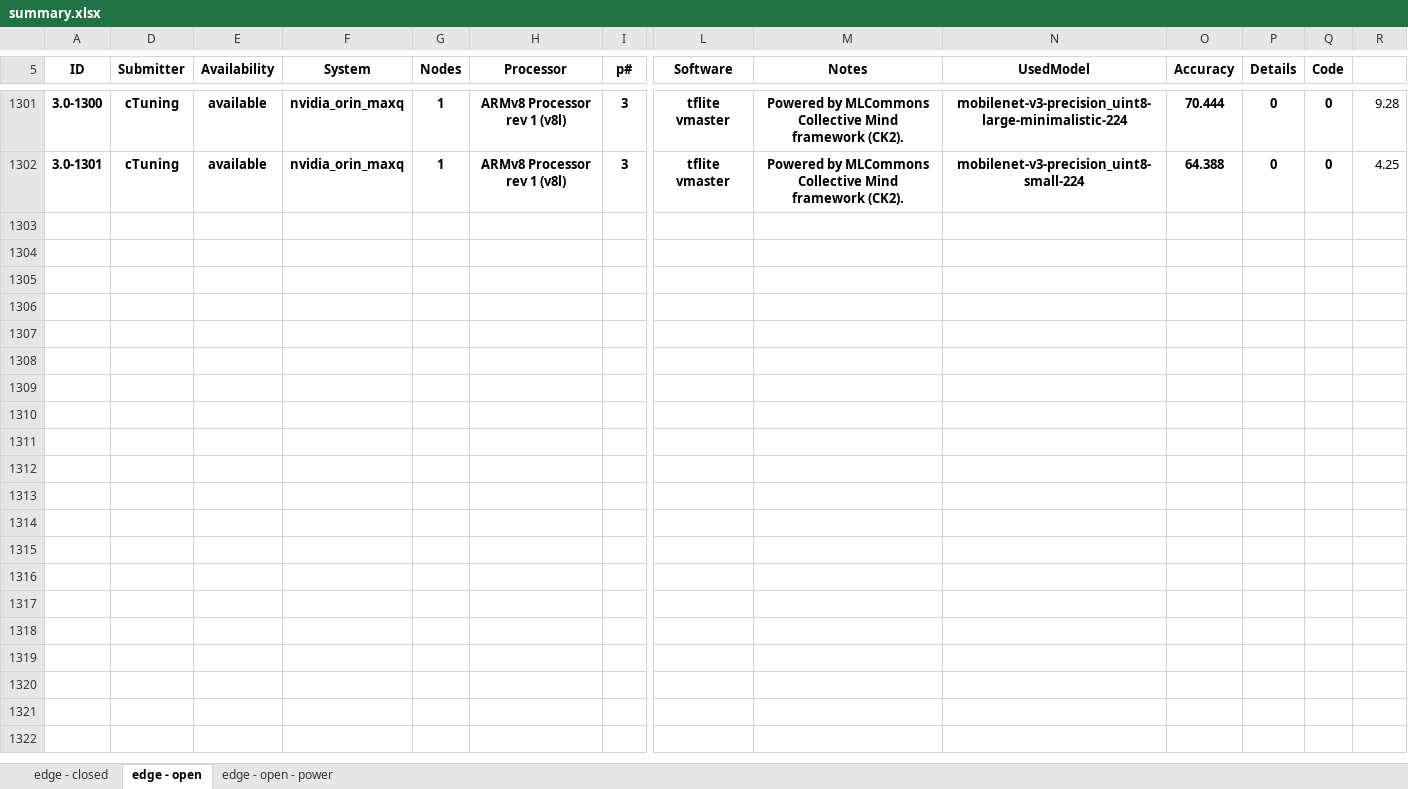
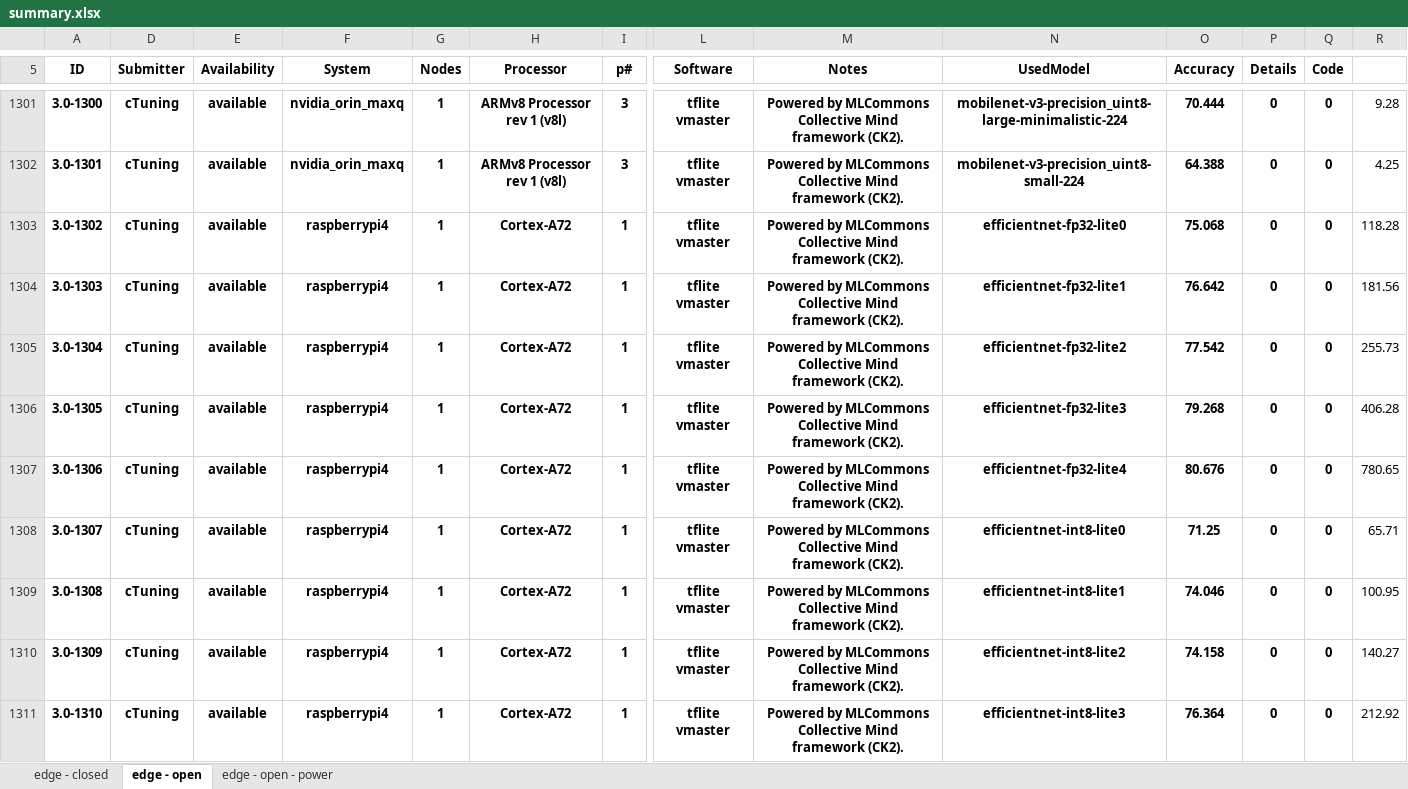
Before and after one commit to ctuning/mlperf_inference_submissions_v3.1a, an Excel workbook: summary.xlsx, sheet edge - open, drawn as a sheet; only a part is shown, gaps mark what is left out; values as stored, in another font and other column widths than the file's, no borders; conditional formats not drawn; rows hold the shown columns only; the diff covers the shown part only; the diff names each change by its address in the sheet, - before the commit and + after, or states it on an @@ line.

Commit message:
Updated results summary

```diff
--- a/summary.xlsx (sheet edge - open)
+++ b/summary.xlsx (sheet edge - open)
+row 1303: 3.0-1302 | cTuning | available | raspberrypi4 | 1 | Cortex-A72 | 1 | tflite vmaster | Powered by MLCommons Collective Mind framework (CK2). | efficientnet-fp32-lite0 | 75.068 | 0 | 0 | 118.28
+row 1304: 3.0-1303 | cTuning | available | raspberrypi4 | 1 | Cortex-A72 | 1 | tflite vmaster | Powered by MLCommons Collective Mind framework (CK2). | efficientnet-fp32-lite1 | 76.642 | 0 | 0 | 181.56
+row 1305: 3.0-1304 | cTuning | available | raspberrypi4 | 1 | Cortex-A72 | 1 | tflite vmaster | Powered by MLCommons Collective Mind framework (CK2). | efficientnet-fp32-lite2 | 77.542 | 0 | 0 | 255.73
+row 1306: 3.0-1305 | cTuning | available | raspberrypi4 | 1 | Cortex-A72 | 1 | tflite vmaster | Powered by MLCommons Collective Mind framework (CK2). | efficientnet-fp32-lite3 | 79.268 | 0 | 0 | 406.28
+row 1307: 3.0-1306 | cTuning | available | raspberrypi4 | 1 | Cortex-A72 | 1 | tflite vmaster | Powered by MLCommons Collective Mind framework (CK2). | efficientnet-fp32-lite4 | 80.676 | 0 | 0 | 780.65
+row 1308: 3.0-1307 | cTuning | available | raspberrypi4 | 1 | Cortex-A72 | 1 | tflite vmaster | Powered by MLCommons Collective Mind framework (CK2). | efficientnet-int8-lite0 | 71.25 | 0 | 0 | 65.71
+row 1309: 3.0-1308 | cTuning | available | raspberrypi4 | 1 | Cortex-A72 | 1 | tflite vmaster | Powered by MLCommons Collective Mind framework (CK2). | efficientnet-int8-lite1 | 74.046 | 0 | 0 | 100.95
+row 1310: 3.0-1309 | cTuning | available | raspberrypi4 | 1 | Cortex-A72 | 1 | tflite vmaster | Powered by MLCommons Collective Mind framework (CK2). | efficientnet-int8-lite2 | 74.158 | 0 | 0 | 140.27
+row 1311: 3.0-1310 | cTuning | available | raspberrypi4 | 1 | Cortex-A72 | 1 | tflite vmaster | Powered by MLCommons Collective Mind framework (CK2). | efficientnet-int8-lite3 | 76.364 | 0 | 0 | 212.92
```
Also changed, not shown: 72 added rows elsewhere in this sheet, hidden cells, 4 other files.
